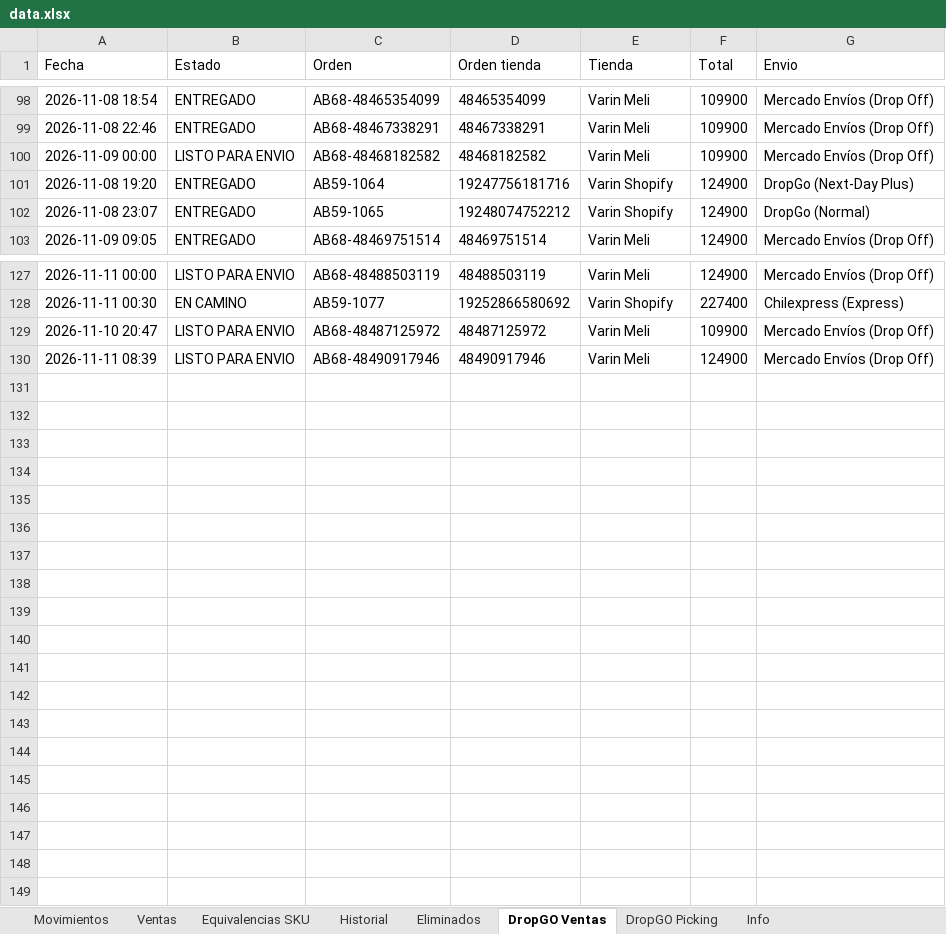
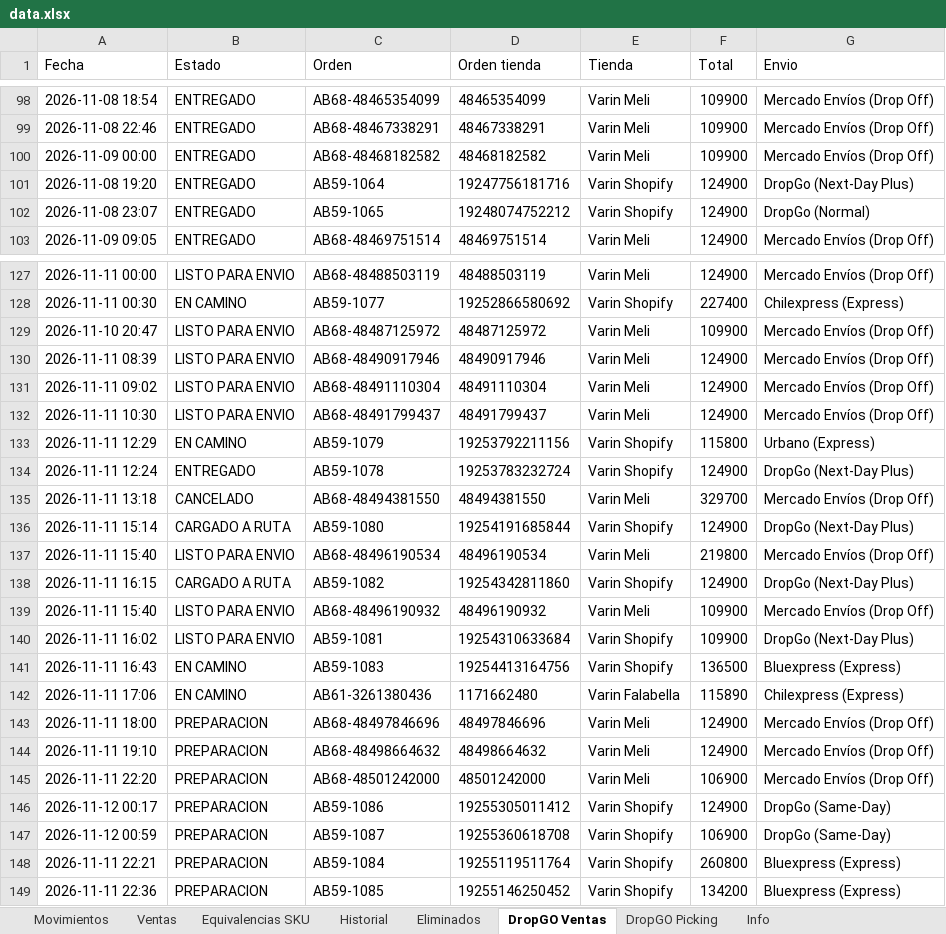
Before and after one commit to alaskanext-blip/ERPvarin, an Excel workbook: data.xlsx, sheet DropGO Ventas, drawn as a sheet; only a part is shown, gaps mark what is left out; values as stored, in another font and other column widths than the file's, no borders; the diff covers the shown part only; the diff names each change by its address in the sheet, - before the commit and + after, or states it on an @@ line.

Commit message:
Datos Varin 2026-11-12 11:04

```diff
--- a/data.xlsx (sheet DropGO Ventas)
+++ b/data.xlsx (sheet DropGO Ventas)
-B100 (Estado): LISTO PARA ENVIO
+B100 (Estado): ENTREGADO
+row 131: 2026-11-11 09:02 | LISTO PARA ENVIO | AB68-48491110304 | 48491110304 | Varin Meli | 124900 | Mercado Envíos (Drop Off)
+row 132: 2026-11-11 10:30 | LISTO PARA ENVIO | AB68-48491799437 | 48491799437 | Varin Meli | 124900 | Mercado Envíos (Drop Off)
+row 133: 2026-11-11 12:29 | EN CAMINO | AB59-1079 | 19253792211156 | Varin Shopify | 115800 | Urbano (Express)
+row 134: 2026-11-11 12:24 | ENTREGADO | AB59-1078 | 19253783232724 | Varin Shopify | 124900 | DropGo (Next-Day Plus)
+row 135: 2026-11-11 13:18 | CANCELADO | AB68-48494381550 | 48494381550 | Varin Meli | 329700 | Mercado Envíos (Drop Off)
+row 136: 2026-11-11 15:14 | CARGADO A RUTA | AB59-1080 | 19254191685844 | Varin Shopify | 124900 | DropGo (Next-Day Plus)
+row 137: 2026-11-11 15:40 | LISTO PARA ENVIO | AB68-48496190534 | 48496190534 | Varin Meli | 219800 | Mercado Envíos (Drop Off)
+row 138: 2026-11-11 16:15 | CARGADO A RUTA | AB59-1082 | 19254342811860 | Varin Shopify | 124900 | DropGo (Next-Day Plus)
+row 139: 2026-11-11 15:40 | LISTO PARA ENVIO | AB68-48496190932 | 48496190932 | Varin Meli | 109900 | Mercado Envíos (Drop Off)
+row 140: 2026-11-11 16:02 | LISTO PARA ENVIO | AB59-1081 | 19254310633684 | Varin Shopify | 109900 | DropGo (Next-Day Plus)
+row 141: 2026-11-11 16:43 | EN CAMINO | AB59-1083 | 19254413164756 | Varin Shopify | 136500 | Bluexpress (Express)
+row 142: 2026-11-11 17:06 | EN CAMINO | AB61-3261380436 | 1171662480 | Varin Falabella | 115890 | Chilexpress (Express)
+row 143: 2026-11-11 18:00 | PREPARACION | AB68-48497846696 | 48497846696 | Varin Meli | 124900 | Mercado Envíos (Drop Off)
+row 144: 2026-11-11 19:10 | PREPARACION | AB68-48498664632 | 48498664632 | Varin Meli | 124900 | Mercado Envíos (Drop Off)
+row 145: 2026-11-11 22:20 | PREPARACION | AB68-48501242000 | 48501242000 | Varin Meli | 106900 | Mercado Envíos (Drop Off)
+row 146: 2026-11-12 00:17 | PREPARACION | AB59-1086 | 19255305011412 | Varin Shopify | 124900 | DropGo (Same-Day)
+row 147: 2026-11-12 00:59 | PREPARACION | AB59-1087 | 19255360618708 | Varin Shopify | 106900 | DropGo (Same-Day)
+row 148: 2026-11-11 22:21 | PREPARACION | AB59-1084 | 19255119511764 | Varin Shopify | 260800 | Bluexpress (Express)
+row 149: 2026-11-11 22:36 | PREPARACION | AB59-1085 | 19255146250452 | Varin Shopify | 134200 | Bluexpress (Express)
```
Also changed, not shown: 9 edited cells elsewhere in this sheet, sheet DropGO Picking, sheet Movimientos, sheet Ventas, sheet Historial, sheet Info.
